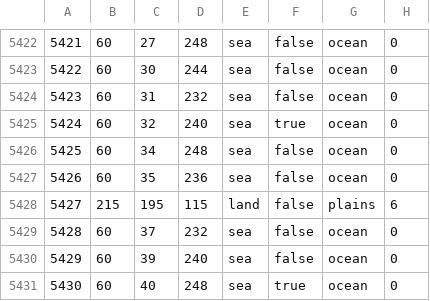
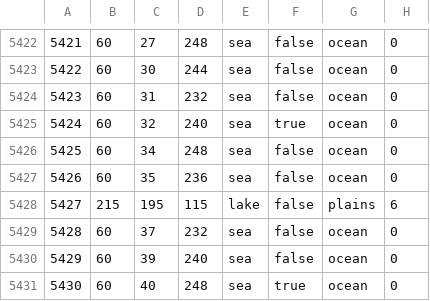
Before and after one commit to PROJECT-KOREA/Make-Korea-Great-Again, a CSV file: map/definition.csv, drawn as a sheet; only a part is shown, gaps mark what is left out.

Commit message:
Update definition.csv

```diff
--- a/map/definition.csv
+++ b/map/definition.csv
@@ -5427,3 +5427,3 @@
 5426;60;35;236;sea;false;ocean;0
-5427;215;195;115;land;false;plains;6
+5427;215;195;115;lake;false;plains;6
 5428;60;37;232;sea;false;ocean;0
```
